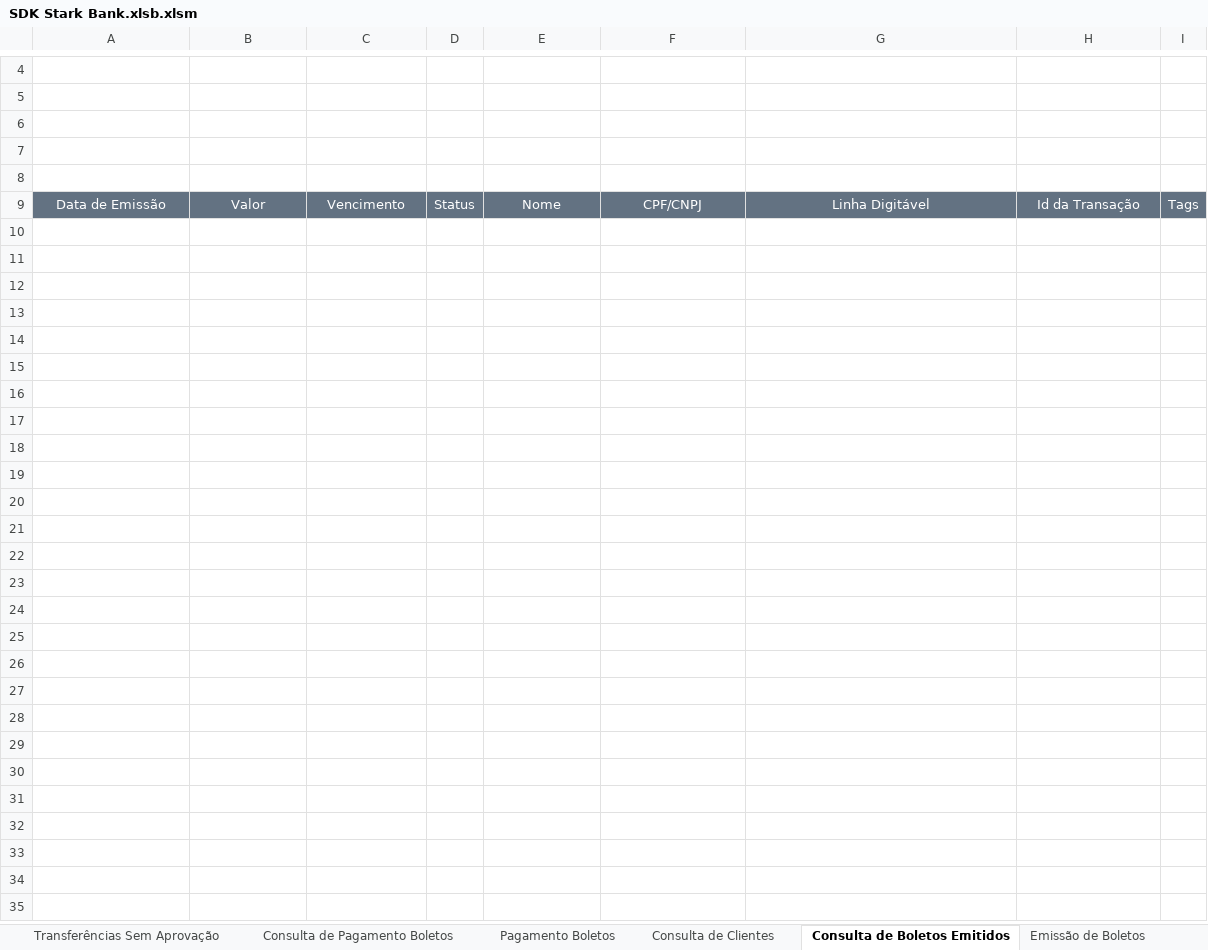
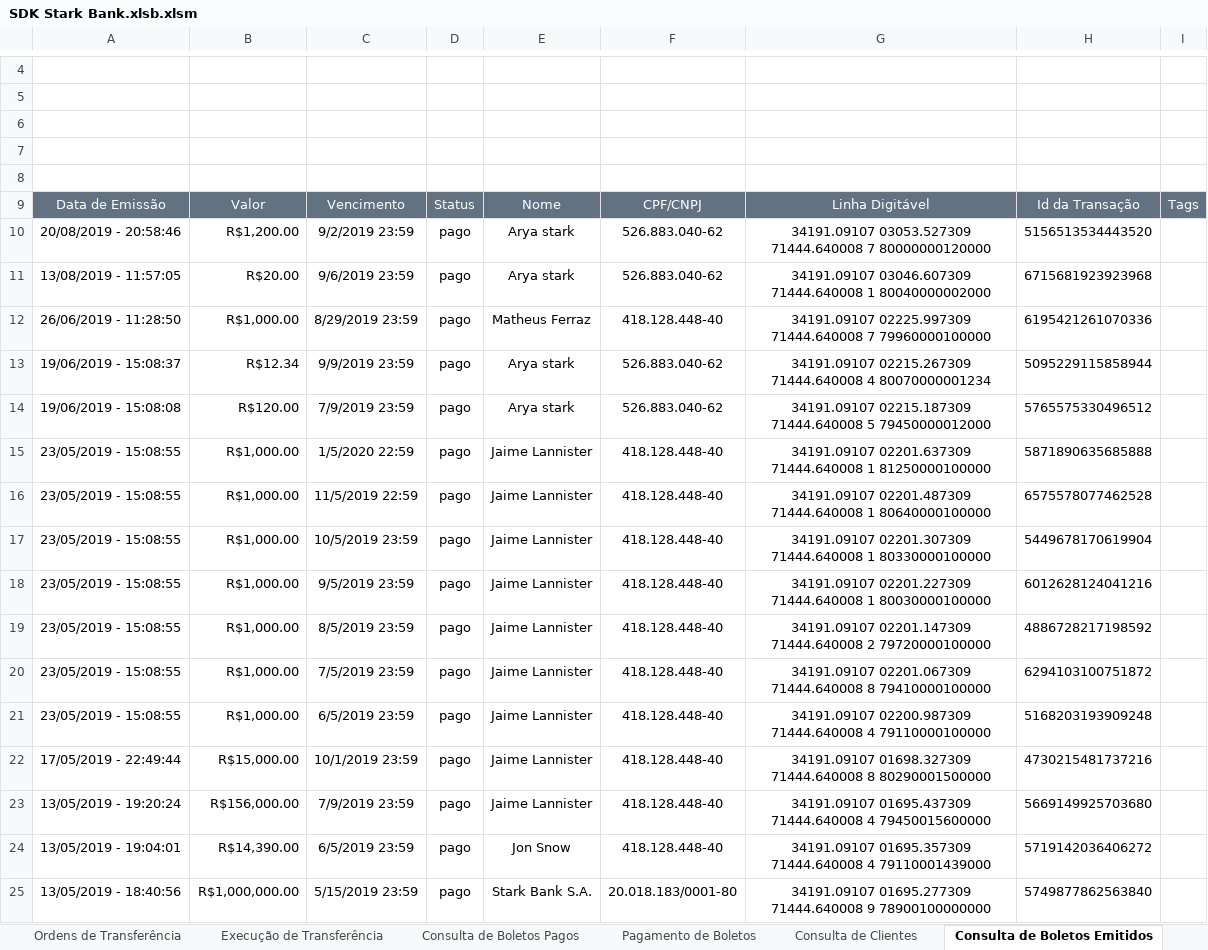
Before and after one commit to BlueOcean5911/excel-sdk-integration, an Excel workbook: SDK Stark Bank.xlsb.xlsm, sheet Consulta de Boletos Emitidos, drawn as a sheet; only a part is shown, gaps mark what is left out; values as stored, in another font and other column widths than the file's, no borders; charts and pictures not drawn; the diff names each change by its address in the sheet, - before the commit and + after, or states it on an @@ line.

```diff
--- a/SDK Stark Bank.xlsb.xlsm (sheet Consulta de Boletos Emitidos)
+++ b/SDK Stark Bank.xlsb.xlsm (sheet Consulta de Boletos Emitidos)
-sheet tab: Transferências Sem Aprovação
+sheet tab: Execução de Transferência
-sheet tab: Consulta de Pagamento Boletos
+sheet tab: Consulta de Boletos Pagos
-sheet tab: Pagamento Boletos
+sheet tab: Pagamento de Boletos
+row 10: 20/08/2019 - 20:58:46 | R$1,200.00 | 9/2/2019 23:59 | pago | Arya stark | 526.883.040-62 | 34191.09107 03053.527309 71444.640008 7 80000000120000 | 5156513534443520
+row 11: 13/08/2019 - 11:57:05 | R$20.00 | 9/6/2019 23:59 | pago | Arya stark | 526.883.040-62 | 34191.09107 03046.607309 71444.640008 1 80040000002000 | 6715681923923968
+row 12: 26/06/2019 - 11:28:50 | R$1,000.00 | 8/29/2019 23:59 | pago | Matheus Ferraz | 418.128.448-40 | 34191.09107 02225.997309 71444.640008 7 79960000100000 | 6195421261070336
+row 13: 19/06/2019 - 15:08:37 | R$12.34 | 9/9/2019 23:59 | pago | Arya stark | 526.883.040-62 | 34191.09107 02215.267309 71444.640008 4 80070000001234 | 5095229115858944
+row 14: 19/06/2019 - 15:08:08 | R$120.00 | 7/9/2019 23:59 | pago | Arya stark | 526.883.040-62 | 34191.09107 02215.187309 71444.640008 5 79450000012000 | 5765575330496512
+row 15: 23/05/2019 - 15:08:55 | R$1,000.00 | 1/5/2020 22:59 | pago | Jaime Lannister | 418.128.448-40 | 34191.09107 02201.637309 71444.640008 1 81250000100000 | 5871890635685888
+row 16: 23/05/2019 - 15:08:55 | R$1,000.00 | 11/5/2019 22:59 | pago | Jaime Lannister | 418.128.448-40 | 34191.09107 02201.487309 71444.640008 1 80640000100000 | 6575578077462528
+row 17: 23/05/2019 - 15:08:55 | R$1,000.00 | 10/5/2019 23:59 | pago | Jaime Lannister | 418.128.448-40 | 34191.09107 02201.307309 71444.640008 1 80330000100000 | 5449678170619904
+row 18: 23/05/2019 - 15:08:55 | R$1,000.00 | 9/5/2019 23:59 | pago | Jaime Lannister | 418.128.448-40 | 34191.09107 02201.227309 71444.640008 1 80030000100000 | 6012628124041216
+row 19: 23/05/2019 - 15:08:55 | R$1,000.00 | 8/5/2019 23:59 | pago | Jaime Lannister | 418.128.448-40 | 34191.09107 02201.147309 71444.640008 2 79720000100000 | 4886728217198592
+row 20: 23/05/2019 - 15:08:55 | R$1,000.00 | 7/5/2019 23:59 | pago | Jaime Lannister | 418.128.448-40 | 34191.09107 02201.067309 71444.640008 8 79410000100000 | 6294103100751872
+row 21: 23/05/2019 - 15:08:55 | R$1,000.00 | 6/5/2019 23:59 | pago | Jaime Lannister | 418.128.448-40 | 34191.09107 02200.987309 71444.640008 4 79110000100000 | 5168203193909248
+row 22: 17/05/2019 - 22:49:44 | R$15,000.00 | 10/1/2019 23:59 | pago | Jaime Lannister | 418.128.448-40 | 34191.09107 01698.327309 71444.640008 8 80290001500000 | 4730215481737216
+row 23: 13/05/2019 - 19:20:24 | R$156,000.00 | 7/9/2019 23:59 | pago | Jaime Lannister | 418.128.448-40 | 34191.09107 01695.437309 71444.640008 4 79450015600000 | 5669149925703680
+row 24: 13/05/2019 - 19:04:01 | R$14,390.00 | 6/5/2019 23:59 | pago | Jon Snow | 418.128.448-40 | 34191.09107 01695.357309 71444.640008 4 79110001439000 | 5719142036406272
+row 25: 13/05/2019 - 18:40:56 | R$1,000,000.00 | 5/15/2019 23:59 | pago | Stark Bank S.A. | 20.018.183/0001-80 | 34191.09107 01695.277309 71444.640008 9 78900100000000 | 5749877862563840
```
Also changed, not shown: sheet Extrair Cnab400, sheet Consulta de Transferências, other sheet tabs, charts or pictures, 23 other files.
